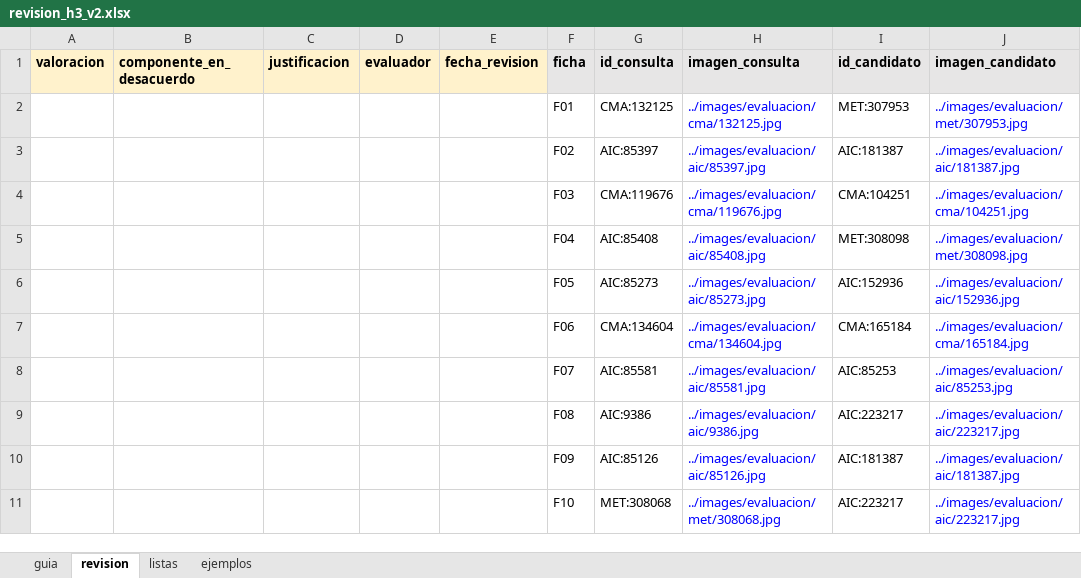
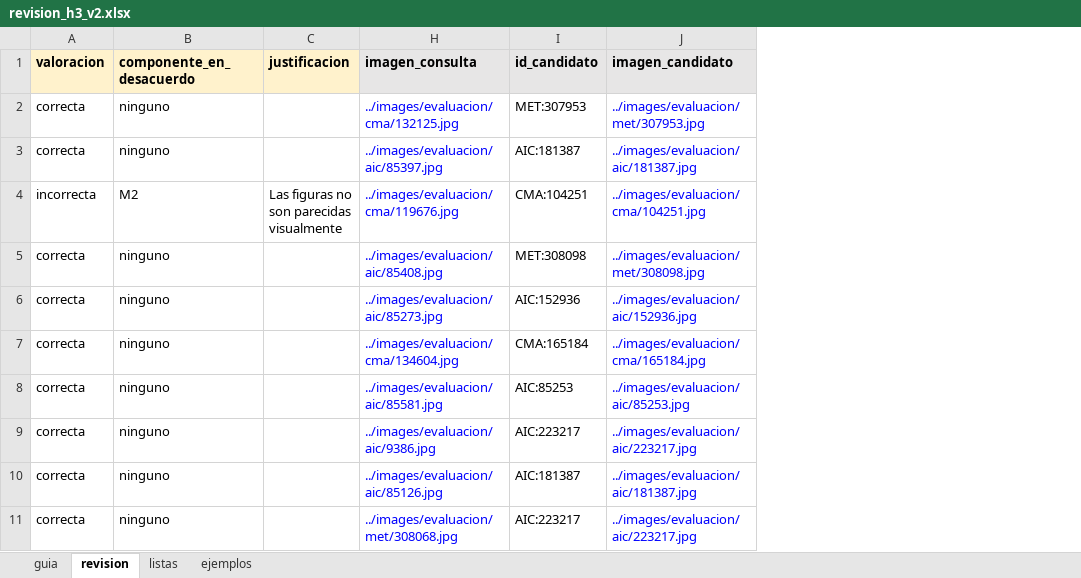
Before and after one commit to hsancheza90-art/uni-cc-base-multimodal-textiles-andinos, an Excel workbook: data/metadata/revision_h3_v2.xlsx, sheet revision, drawn as a sheet; only a part is shown; values as stored, in another font and other column widths than the file's, no borders; the diff names each change by its address in the sheet, - before the commit and + after, or states it on an @@ line.

Commit message:
Evalua el test una sola vez y sella los resultados
Corrida corrida-1d7165cf4dab, estado evaluada (R37). Antes de evaluar se
valido la revision descriptiva de H3: 10 fichas completas, sin errores.
La evaluacion comprobo las 25 huellas del manifiesto y calculo las
metricas de T3 y T1, las pruebas de H1, H2 y H3, las ablaciones y la
robustez. El manifiesto registra las sumas del informe, de las metricas
por consulta y de la revision de H3. Registro de custodia con el estado
evaluada.

```diff
--- a/data/metadata/revision_h3_v2.xlsx (sheet revision)
+++ b/data/metadata/revision_h3_v2.xlsx (sheet revision)
@@ column D (evaluador) hidden, empty @@
@@ column E (fecha_revision) hidden, empty @@
@@ column F (ficha) hidden, rows 2-11: F01 | F02 | F03 | F04 | F05 | F06 | F07 | F08 | F09 | F10 @@
@@ column G (id_consulta) hidden, rows 2-11: CMA:132125 | AIC:85397 | CMA:119676 | AIC:85408 | AIC:85273 | CMA:134604 | AIC:85581 | AIC:9386 | AIC:85126 | MET:308068 @@
-A2:A3 (valoracion): (empty)
+A2:A3 (valoracion): correcta
-B2:B3 (componente_en_desacuerdo): (empty)
+B2:B3 (componente_en_desacuerdo): ninguno
-A4 (valoracion): (empty)
+A4 (valoracion): incorrecta
-B4 (componente_en_desacuerdo): (empty)
+B4 (componente_en_desacuerdo): M2
-C4 (justificacion): (empty)
+C4 (justificacion): Las figuras no son parecidas visualmente
-A5:A11 (valoracion): (empty)
+A5:A11 (valoracion): correcta
-B5:B11 (componente_en_desacuerdo): (empty)
+B5:B11 (componente_en_desacuerdo): ninguno
```
Also changed, not shown: hidden cells, 5 other files.
